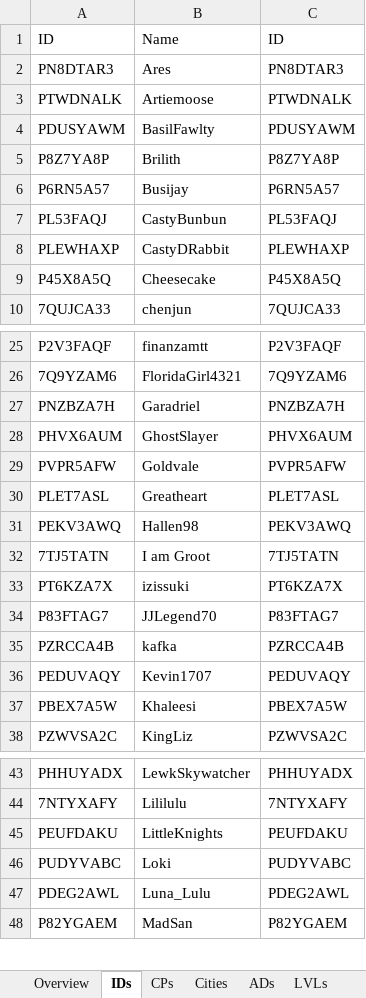
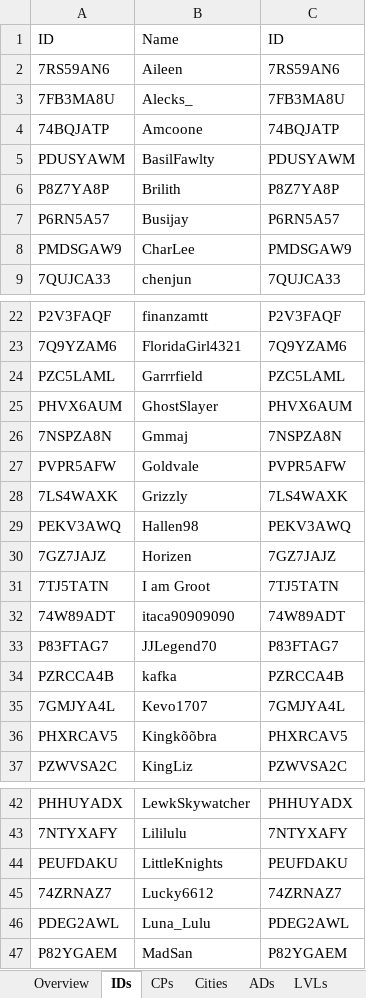
Before and after one commit to tkejzlar/lf-ocr, an Excel workbook: alliance.xlsx, sheet IDs, drawn as a sheet; only a part is shown, gaps mark what is left out; values as stored, in another font and other column widths than the file's, no cell formats; removed rows and columns are numbered as before the commit, all else as after; the diff covers the shown part only; the diff names each change by its address in the sheet, - before the commit and + after, or states it on an @@ line.

```diff
--- a/alliance.xlsx (sheet IDs)
+++ b/alliance.xlsx (sheet IDs)
-row 2: PN8DTAR3 | Ares | PN8DTAR3
-row 3: PTWDNALK | Artiemoose | PTWDNALK
+row 2: 7RS59AN6 | Aileen | 7RS59AN6
+row 3: 7FB3MA8U | Alecks_ | 7FB3MA8U
+row 4: 74BQJATP | Amcoone | 74BQJATP
-row 7: PL53FAQJ | CastyBunbun | PL53FAQJ
-row 8: PLEWHAXP | CastyDRabbit | PLEWHAXP
-row 9: P45X8A5Q | Cheesecake | P45X8A5Q
+row 8: PMDSGAW9 | CharLee | PMDSGAW9
-row 27: PNZBZA7H | Garadriel | PNZBZA7H
+row 24: PZC5LAML | Garrrfield | PZC5LAML
+row 26: 7NSPZA8N | Gmmaj | 7NSPZA8N
-row 30: PLET7ASL | Greatheart | PLET7ASL
+row 28: 7LS4WAXK | Grizzly | 7LS4WAXK
+row 30: 7GZ7JAJZ | Horizen | 7GZ7JAJZ
-row 33: PT6KZA7X | izissuki | PT6KZA7X
+row 32: 74W89ADT | itaca90909090 | 74W89ADT
-row 36: PEDUVAQY | Kevin1707 | PEDUVAQY
-row 37: PBEX7A5W | Khaleesi | PBEX7A5W
+row 35: 7GMJYA4L | Kevo1707 | 7GMJYA4L
+row 36: PHXRCAV5 | Kingkõõbra | PHXRCAV5
-row 46: PUDYVABC | Loki | PUDYVABC
+row 45: 74ZRNAZ7 | Lucky6612 | 74ZRNAZ7
```
Also changed, not shown: 29 added rows, 45 removed rows, 1 moved row and 1 edited cell elsewhere in this sheet, sheet Overview, sheet CPs, sheet TZs, sheet ADs, cell formats, formulas that keep their value, 6 other files.
